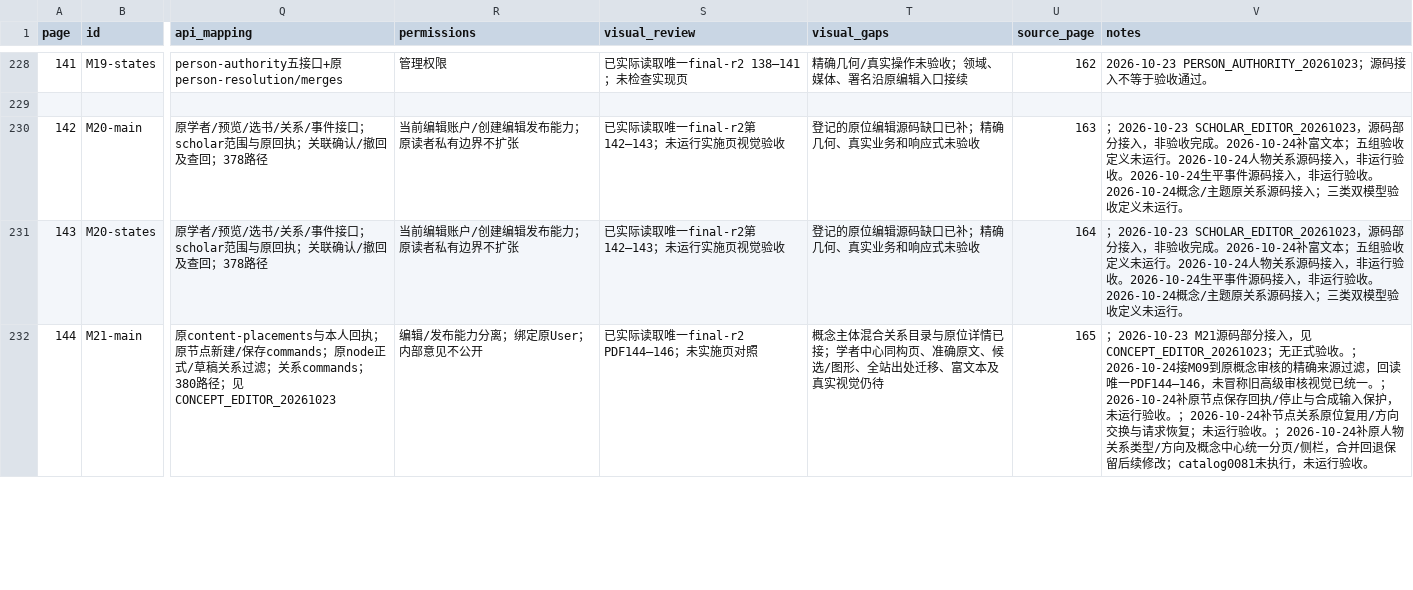
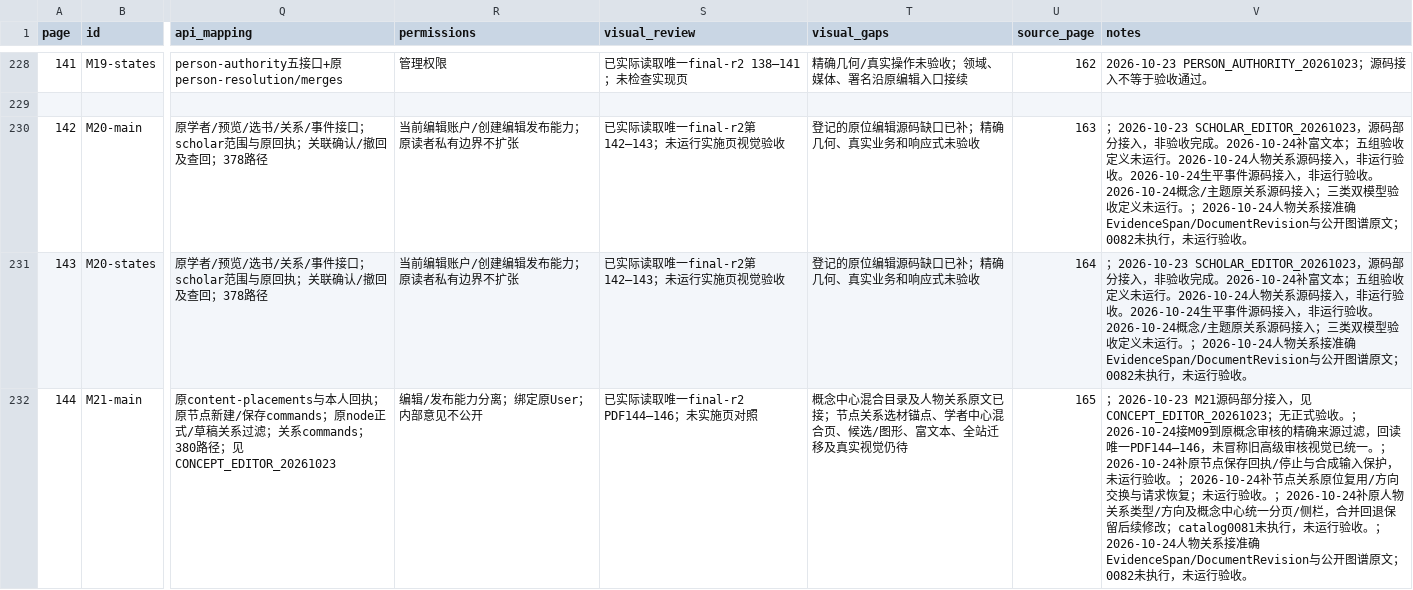
Before and after one commit to WinstonMo0807/social-theory-library, a CSV file: docs/stl4/ATLAS_INDEX.csv, drawn as a sheet; only a part is shown, gaps mark what is left out; the diff covers the shown part only; the diff names each change by its address in the sheet, - before the commit and + after, or states it on an @@ line.

Commit message:
feat(knowledge): pin person relation quotes to original document revisions

```diff
--- a/docs/stl4/ATLAS_INDEX.csv
+++ b/docs/stl4/ATLAS_INDEX.csv
-V230:V231 (notes): …未运行。
+V230:V231 (notes): …未运行。；2026-10-24人物关系接准确EvidenceSpan/DocumentRevision与公开图谱原文；0082未执行，未运行验收。
-T232 (visual_gaps): 概念主体混合关系目录与原位详情已接；学者中心同构页、准确原文、候选/图形、全站出处迁移、富文本及真实视…
+T232 (visual_gaps): 概念中心混合目录及人物关系原文已接；节点关系选材锚点、学者中心混合页、候选/图形、富文本、全站迁移及真实视…
-V232 (notes): …行验收。
+V232 (notes): …行验收。；2026-10-24人物关系接准确EvidenceSpan/DocumentRevision与公开图谱原文；0082未执行，未运行验收。
```
Also changed, not shown: 4 edited cells elsewhere in this file, 24 other files.
